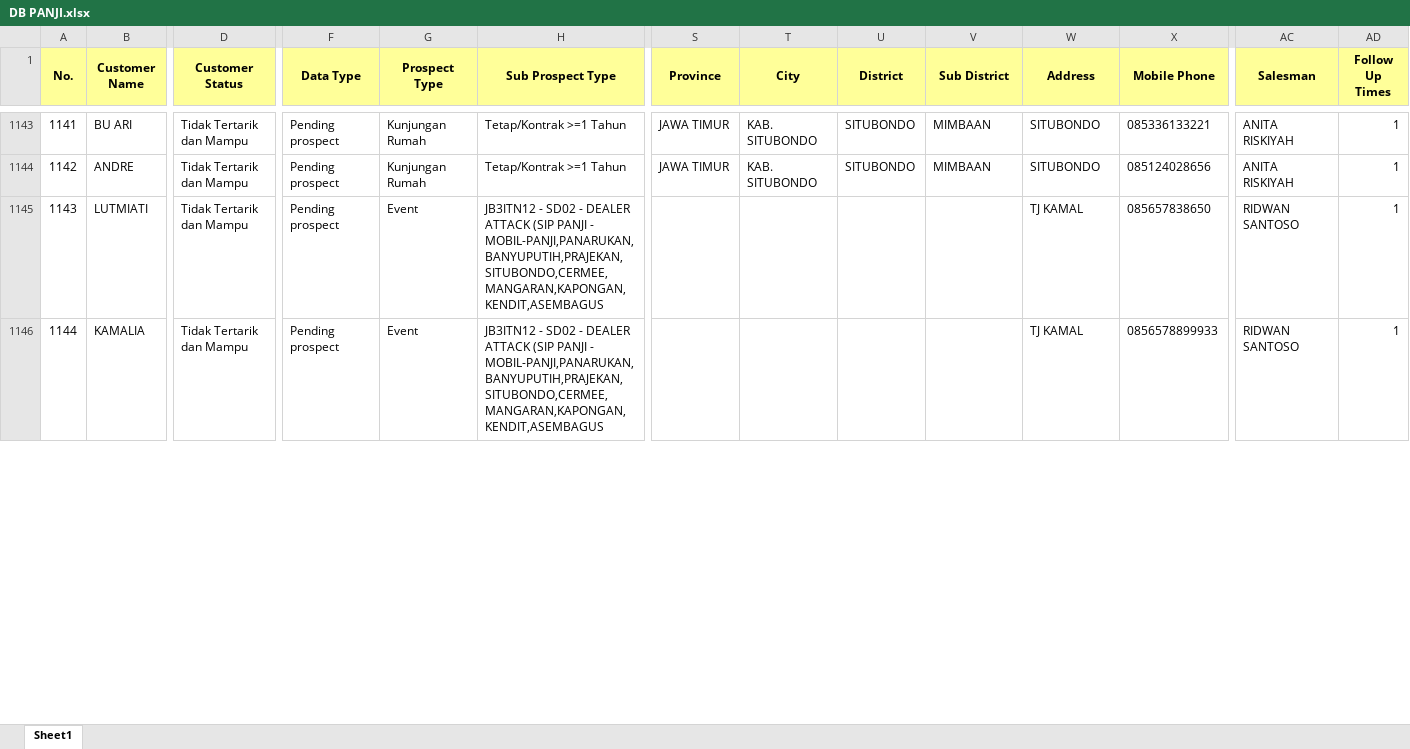
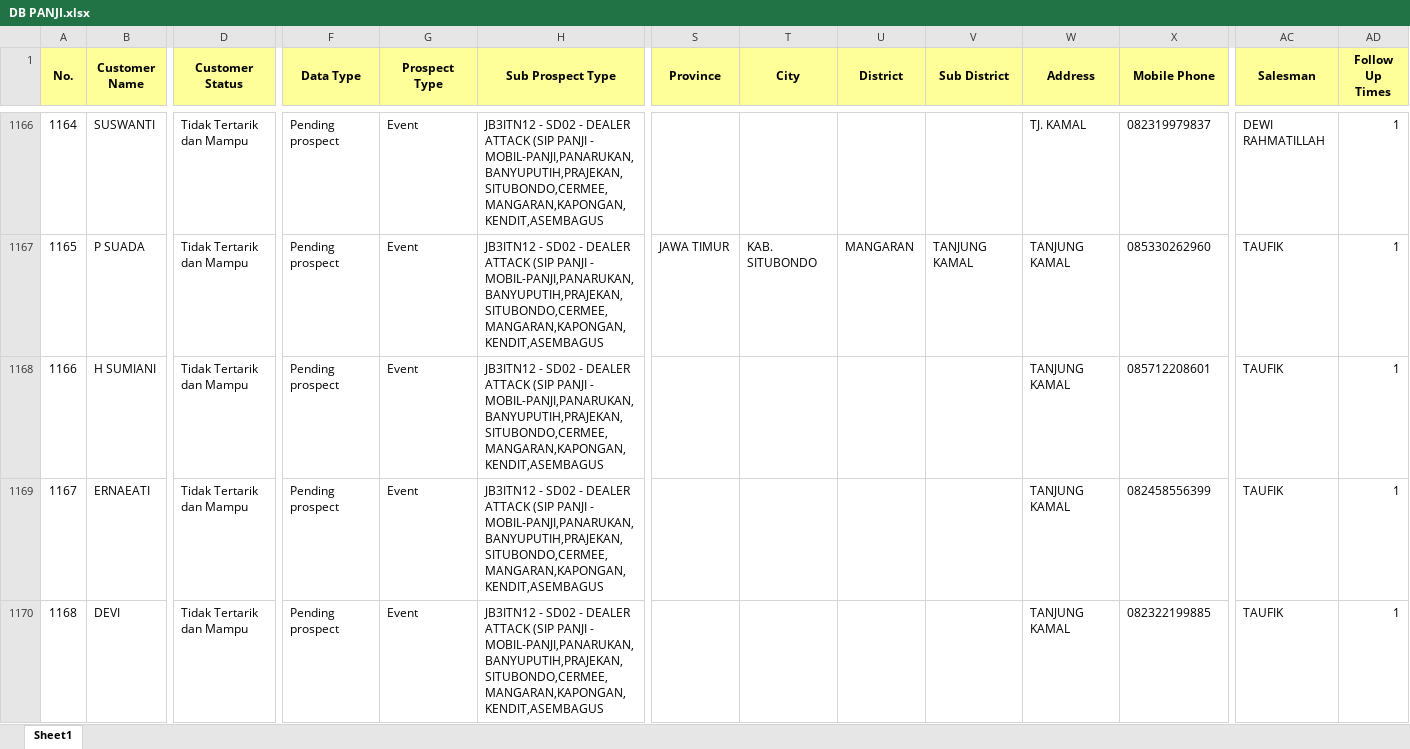
Before and after one commit to egi-jember/bushido-dashboard, an Excel workbook: bushido_raw/database_files/DB PANJI.xlsx, sheet Sheet1, drawn as a sheet; only a part is shown, gaps mark what is left out; values as stored, in another font and other column widths than the file's, no borders; addresses are those after the commit; rows hold the shown columns only; the diff covers the shown part only; the diff names each change by its address in the sheet, - before the commit and + after, or states it on an @@ line.

Commit message:
upload database_files/DB PANJI.xlsx

```diff
--- a/bushido_raw/database_files/DB PANJI.xlsx (sheet Sheet1)
+++ b/bushido_raw/database_files/DB PANJI.xlsx (sheet Sheet1)
@@ column A (No.) renumbered between rows 8 and 1244 @@
-B1166 (Customer Name): BU ARI
+B1166 (Customer Name): SUSWANTI
-G1166:G1167 (Prospect Type): Kunjungan Rumah
+G1166:G1167 (Prospect Type): Event
-H1166:H1167 (Sub Prospect Type): Tetap/Kontrak >=1 Tahun
+H1166:H1167 (Sub Prospect Type): JB3ITN12 - SD02 - DEALER ATTACK (SIP PANJI - MOBIL-PANJI,PANARUKAN,BANYUPUTIH,PRAJEKAN,SITUBONDO,CERMEE,MANGARAN,KAPONGAN,KENDIT,ASEMBAGUS
-S1166 (Province): JAWA TIMUR
+S1166 (Province): (empty)
-T1166 (City): KAB. SITUBONDO
+T1166 (City): (empty)
-U1166 (District): SITUBONDO
+U1166 (District): (empty)
-V1166 (Sub District): MIMBAAN
+V1166 (Sub District): (empty)
-W1166 (Address): SITUBONDO
+W1166 (Address): TJ. KAMAL
-X1166 (Mobile Phone): 085336133221
+X1166 (Mobile Phone): 082319979837
-AC1166 (Salesman): ANITA RISKIYAH
+AC1166 (Salesman): DEWI RAHMATILLAH
-B1167 (Customer Name): ANDRE
+B1167 (Customer Name): P SUADA
-U1167 (District): SITUBONDO
+U1167 (District): MANGARAN
-V1167 (Sub District): MIMBAAN
+V1167 (Sub District): TANJUNG KAMAL
-W1167 (Address): SITUBONDO
+W1167 (Address): TANJUNG KAMAL
-X1167 (Mobile Phone): 085124028656
+X1167 (Mobile Phone): 085330262960
-AC1167 (Salesman): ANITA RISKIYAH
+AC1167 (Salesman): TAUFIK
-B1168 (Customer Name): LUTMIATI
+B1168 (Customer Name): H SUMIANI
-W1168:W1169 (Address): TJ KAMAL
+W1168:W1169 (Address): TANJUNG KAMAL
-X1168 (Mobile Phone): 085657838650
+X1168 (Mobile Phone): 085712208601
-AC1168:AC1169 (Salesman): RIDWAN SANTOSO
+AC1168:AC1169 (Salesman): TAUFIK
-B1169 (Customer Name): KAMALIA
+B1169 (Customer Name): ERNAEATI
-X1169 (Mobile Phone): 0856578899933
+X1169 (Mobile Phone): 082458556399
+row 1170: 1168 | DEVI | Tidak Tertarik dan Mampu | Pending prospect | Event | JB3ITN12 - SD02 - DEALER ATTACK (SIP PANJI - MOBIL-PANJI,PANARUKAN,BANYUPUTIH,PRAJEKAN,SITUBONDO,CERMEE,MANGARAN,KAPONGAN,KENDIT,ASEMBAGUS |  |  |  |  | TANJUNG KAMAL | 082322199885 | TAUFIK | 1
```
Also changed, not shown: 59 added rows, 2 removed rows, 373 moved rows and 228 edited cells elsewhere in this sheet.
